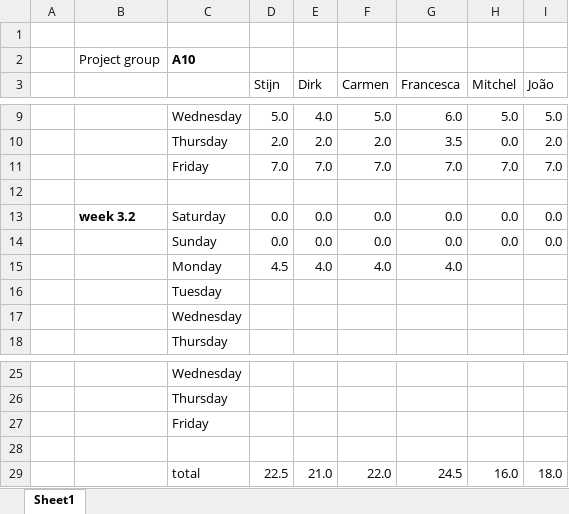
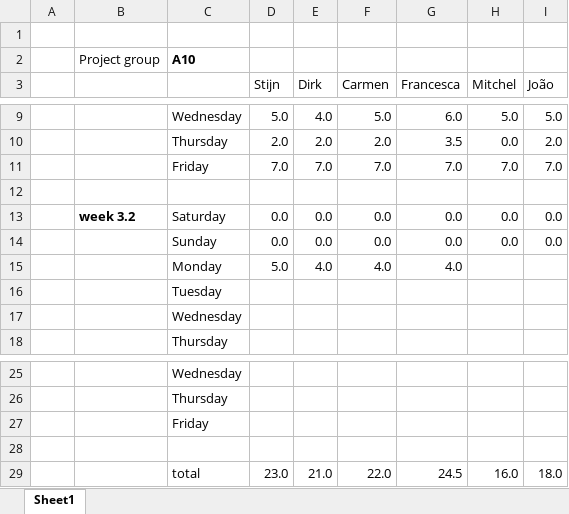
Before and after one commit to argenz/SVV-A10, an Excel workbook: HourRegistration_A10.xlsx, sheet Sheet1, drawn as a sheet; only a part is shown, gaps mark what is left out; values as stored, in another font and other column widths than the file's, no borders; the diff names each change by its address in the sheet, - before the commit and + after, or states it on an @@ line.

```diff
--- a/HourRegistration_A10.xlsx (sheet Sheet1)
+++ b/HourRegistration_A10.xlsx (sheet Sheet1)
-D15 (Stijn): 4.5
+D15 (Stijn): 5.0
-D29 (Stijn): 22.5
+D29 (Stijn): 23.0
```
Also changed, not shown: 1 other file.
